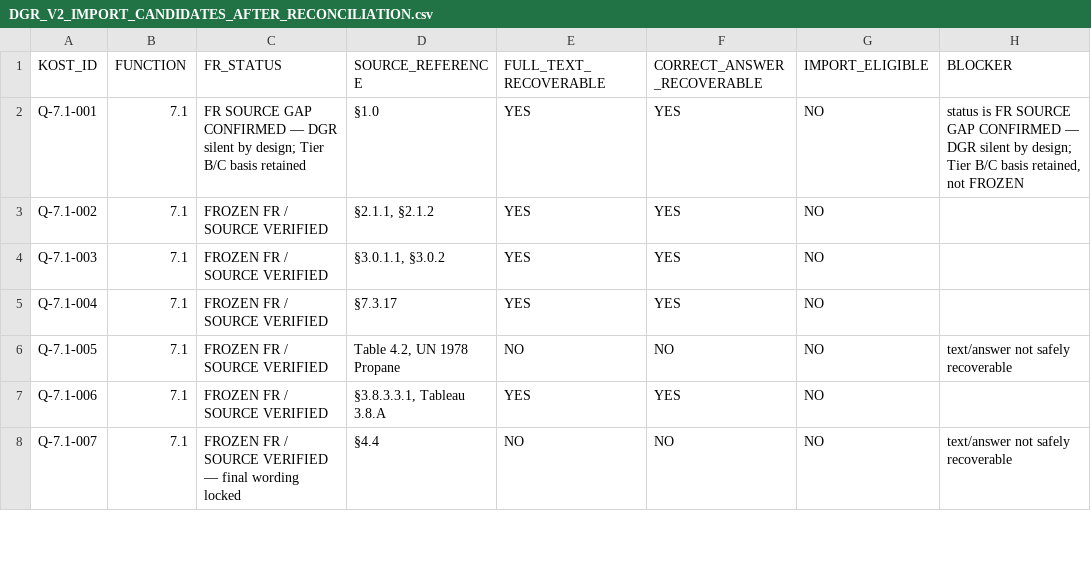
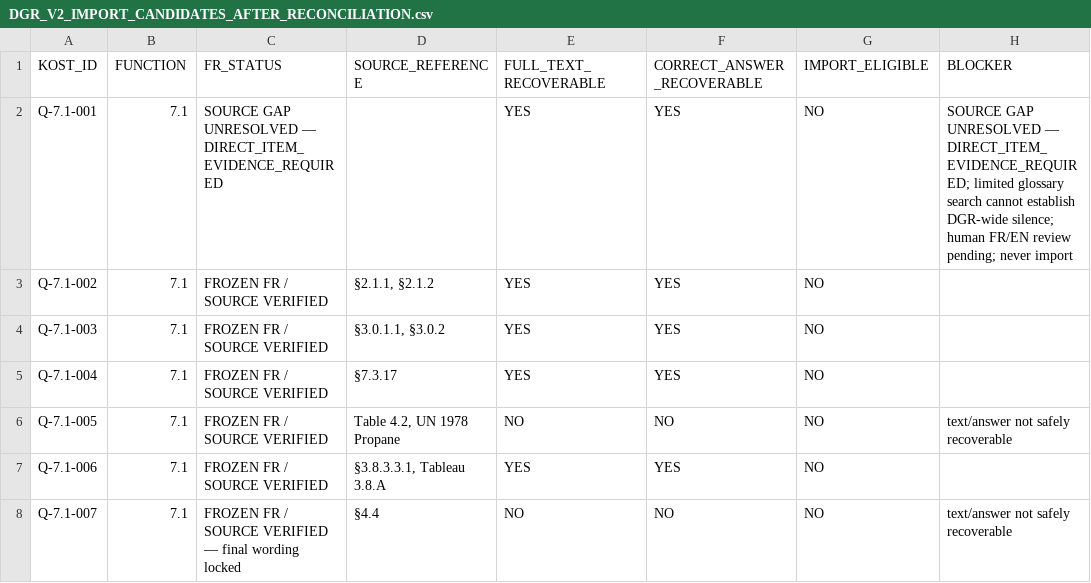
Before and after one commit to relaxsaadi/cbta, a CSV file: docs/DGR_V2_IMPORT_CANDIDATES_AFTER_RECONCILIATION.csv, drawn as a sheet; only a part is shown.

```diff
--- a/docs/DGR_V2_IMPORT_CANDIDATES_AFTER_RECONCILIATION.csv
+++ b/docs/DGR_V2_IMPORT_CANDIDATES_AFTER_RECONCILIATION.csv
@@ -1,3 +1,3 @@
 KOST_ID,FUNCTION,FR_STATUS,SOURCE_REFERENCE,FULL_TEXT_RECOVERABLE,CORRECT_ANSWER_RECOVERABLE,IMPORT_ELIGIBLE,BLOCKER
-Q-7.1-001,7.1,FR SOURCE GAP CONFIRMED — DGR silent by design; Tier B/C basis retained,§1.0,YES,YES,NO,"status is FR SOURCE GAP CONFIRMED — DGR silent by design; Tier B/C basis retained, not FROZEN"
+Q-7.1-001,7.1,SOURCE GAP UNRESOLVED — DIRECT_ITEM_EVIDENCE_REQUIRED,,YES,YES,NO,SOURCE GAP UNRESOLVED — DIRECT_ITEM_EVIDENCE_REQUIRED; limited glossary search cannot establish DGR-wide silence; human FR/EN review pending; never import
 Q-7.1-002,7.1,FROZEN FR / SOURCE VERIFIED,"§2.1.1, §2.1.2",YES,YES,NO,
```
Also changed, not shown: docs/DGR_TIER_A_RECONCILIATION_453_PER_ITEM.csv, 4 other files.
